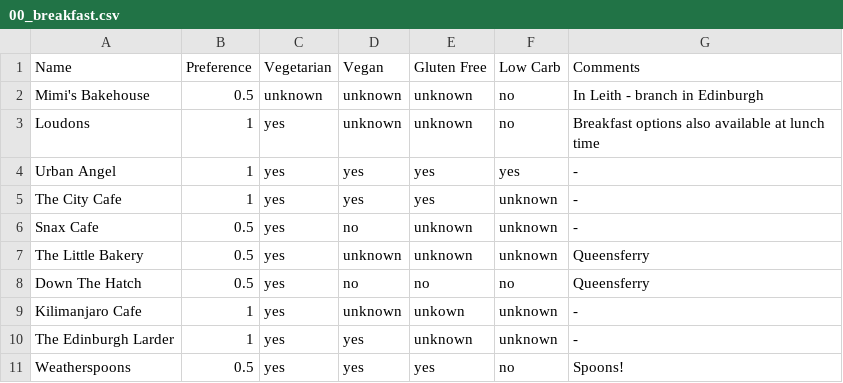
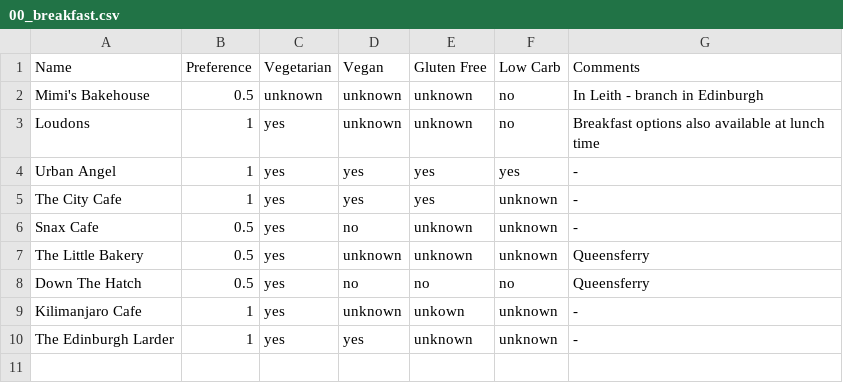
Before and after one commit to mbailleu/choose-place, a CSV file: choose_place/data/00_breakfast.csv, drawn as a sheet; the diff names each change by its address in the sheet, - before the commit and + after, or states it on an @@ line.

```diff
--- a/choose_place/data/00_breakfast.csv
+++ b/choose_place/data/00_breakfast.csv
-row 11: Weatherspoons | 0.5 | yes | yes | yes | no | Spoons!
```
Also changed, not shown: choose_place/data/01_brunch.csv.
